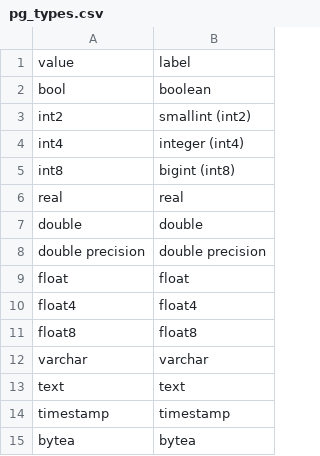
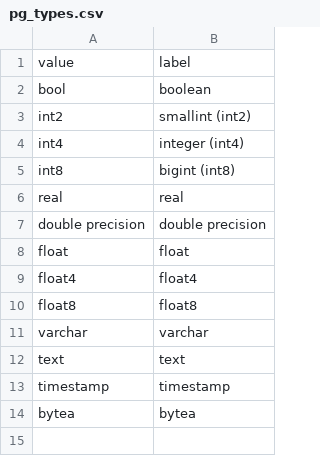
Before and after one commit to yoo16/project-manager, a CSV file: db/records/ja/pg_types.csv, drawn as a sheet; the diff names each change by its address in the sheet, - before the commit and + after, or states it on an @@ line.

```diff
--- a/db/records/ja/pg_types.csv
+++ b/db/records/ja/pg_types.csv
-row 7: double | double
```
Also changed, not shown: 12 other files.
